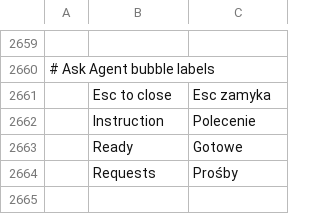
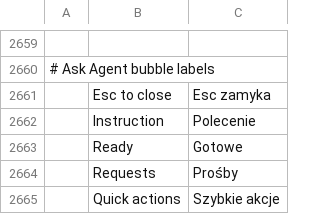
Before and after one commit to CouchRiv/wordcraft, a TSV file: crates/ui-egui/src/i18n/pl.tsv, drawn as a sheet; only a part is shown, gaps mark what is left out; the diff names each change by its address in the sheet, - before the commit and + after, or states it on an @@ line.

```diff
--- a/crates/ui-egui/src/i18n/pl.tsv
+++ b/crates/ui-egui/src/i18n/pl.tsv
+row 2665:  | Quick actions | Szybkie akcje
```
Also changed, not shown: crates/ui-egui/src/i18n/fr.tsv, crates/ui-egui/src/i18n/vi.tsv, 1 other file.
